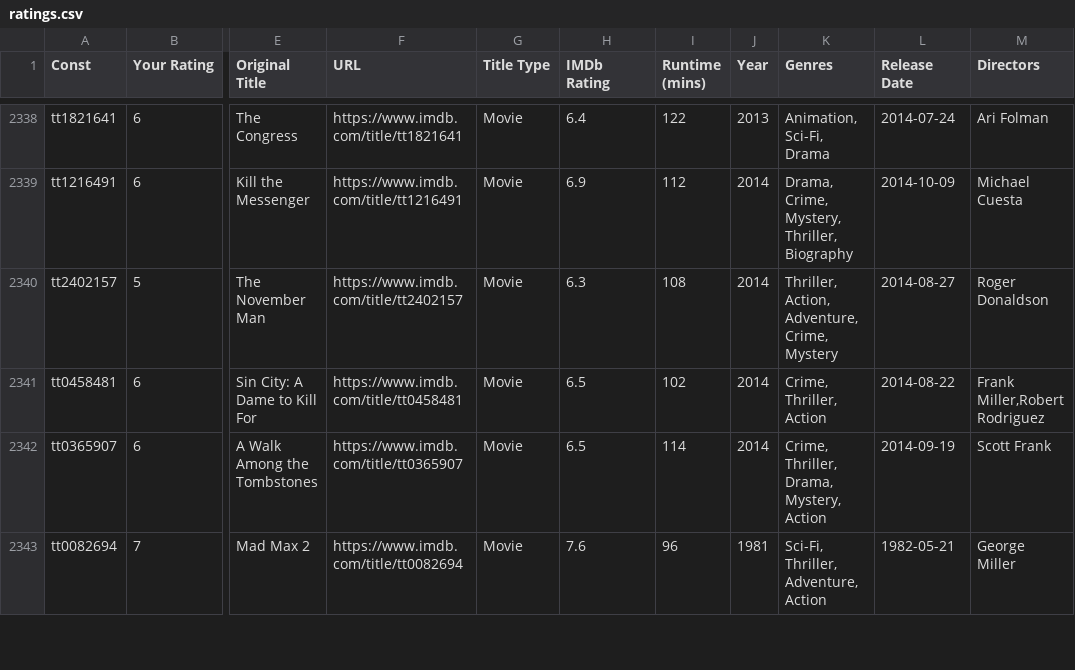
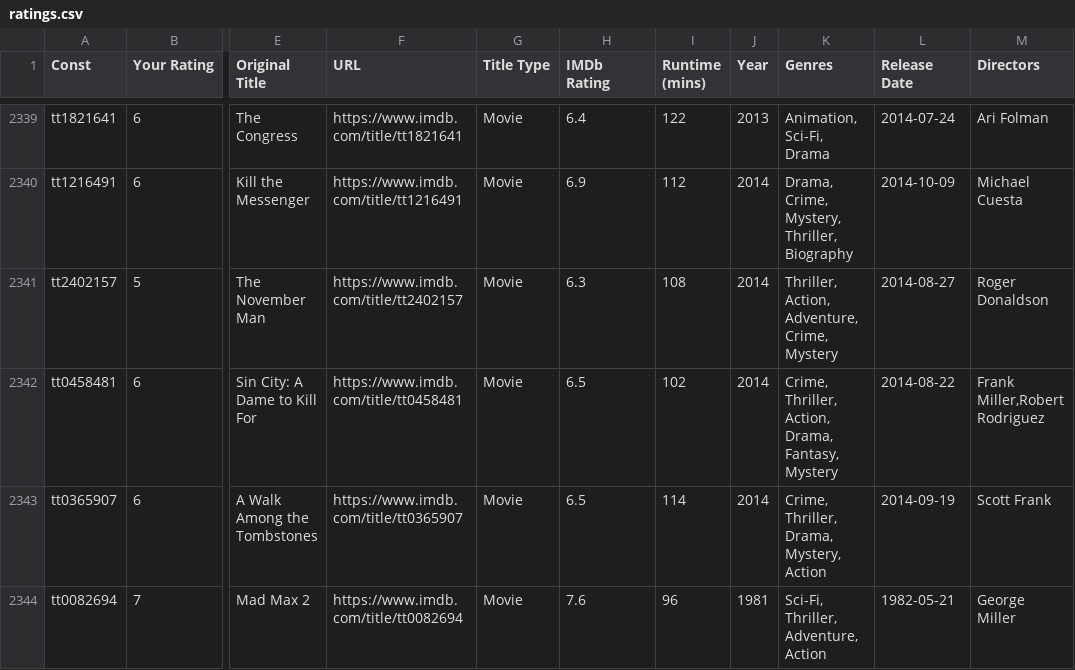
Before and after one commit to josh/imdb-data, a CSV file: ratings.csv, drawn as a sheet; only a part is shown, gaps mark what is left out; addresses are those after the commit; the diff covers the shown part only; the diff names each change by its address in the sheet, - before the commit and + after, or states it on an @@ line.

```diff
--- a/ratings.csv
+++ b/ratings.csv
-K2342 (Genres): Crime, Thriller, Action
+K2342 (Genres): Crime, Thriller, Action, Drama, Fantasy, Mystery
```
Also changed, not shown: 2 added rows, 1 removed row and 3 edited cells elsewhere in this file, watchlist.csv.
